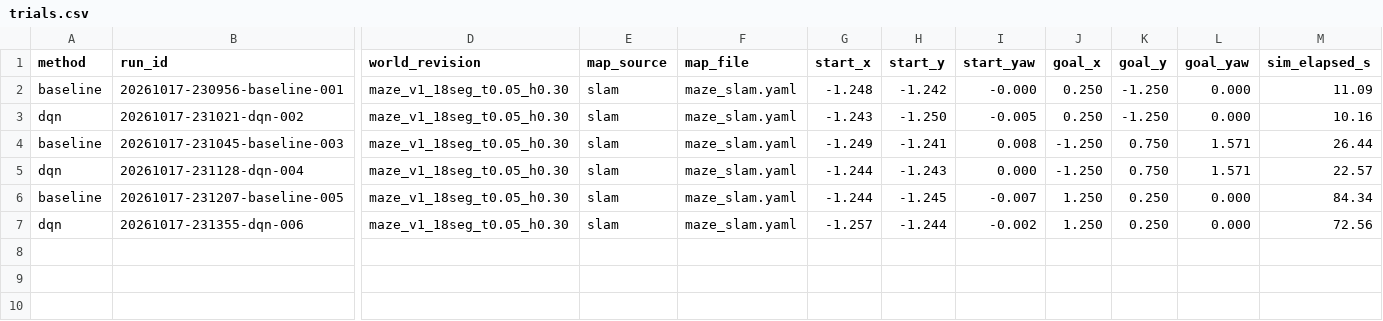
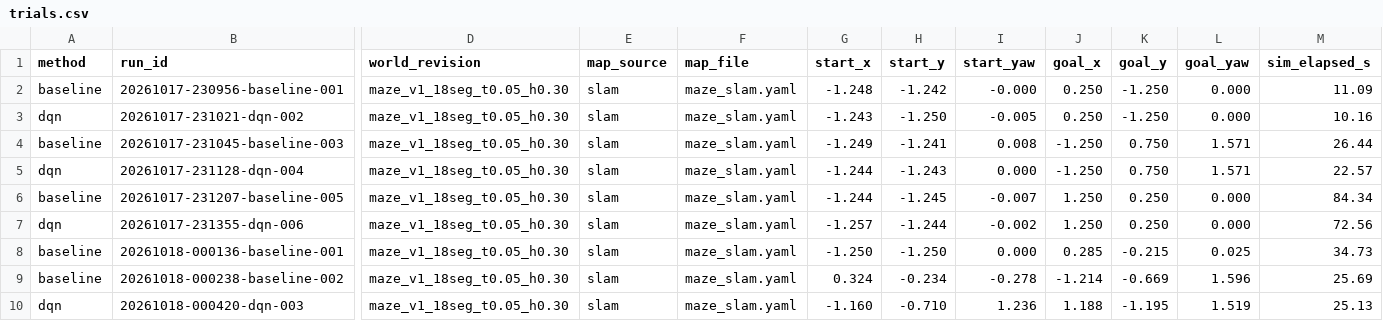
Before and after one commit to vihangamallawaarachchi2001/Maze-Navigtion-main, a CSV file: results/current/trials.csv, drawn as a sheet; only a part is shown, gaps mark what is left out; rows hold the shown columns only; the diff names each change by its address in the sheet, - before the commit and + after, or states it on an @@ line.

```diff
--- a/results/current/trials.csv
+++ b/results/current/trials.csv
+row 8: baseline | 20261018-000136-baseline-001 | maze_v1_18seg_t0.05_h0.30 | slam | maze_slam.yaml | -1.250 | -1.250 | 0.000 | 0.285 | -0.215 | 0.025 | 34.73
+row 9: baseline | 20261018-000238-baseline-002 | maze_v1_18seg_t0.05_h0.30 | slam | maze_slam.yaml | 0.324 | -0.234 | -0.278 | -1.214 | -0.669 | 1.596 | 25.69
+row 10: dqn | 20261018-000420-dqn-003 | maze_v1_18seg_t0.05_h0.30 | slam | maze_slam.yaml | -1.160 | -0.710 | 1.236 | 1.188 | -1.195 | 1.519 | 25.13
```
Also changed, not shown: 1 other file.
